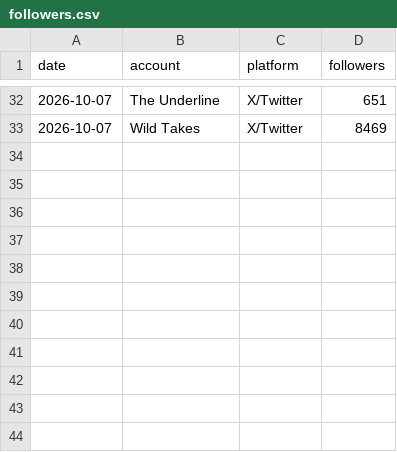
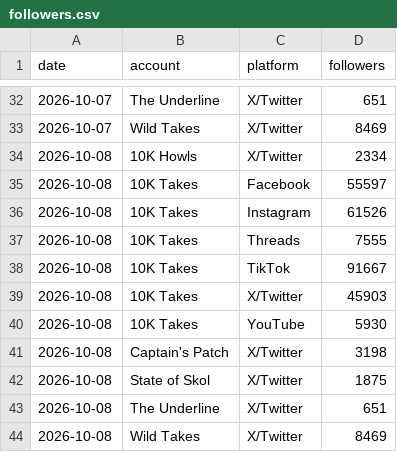
Before and after one commit to 10000takes/10k-takes-data, a CSV file: followers.csv, drawn as a sheet; only a part is shown, gaps mark what is left out.

Commit message:
Follower snapshot 2026-10-08

```diff
--- a/followers.csv
+++ b/followers.csv
@@ -33 +33,12 @@ date,account,platform,followers
 2026-10-07,Wild Takes,X/Twitter,8469
+2026-10-08,10K Howls,X/Twitter,2334
+2026-10-08,10K Takes,Facebook,55597
+2026-10-08,10K Takes,Instagram,61526
+2026-10-08,10K Takes,Threads,7555
+2026-10-08,10K Takes,TikTok,91667
+2026-10-08,10K Takes,X/Twitter,45903
+2026-10-08,10K Takes,YouTube,5930
+2026-10-08,Captain's Patch,X/Twitter,3198
+2026-10-08,State of Skol,X/Twitter,1875
+2026-10-08,The Underline,X/Twitter,651
+2026-10-08,Wild Takes,X/Twitter,8469
```
Also changed, not shown: metrics.csv.
